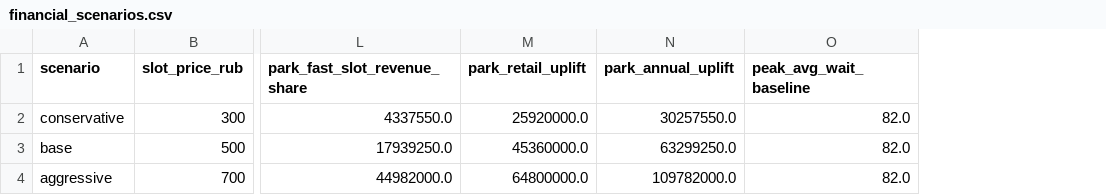
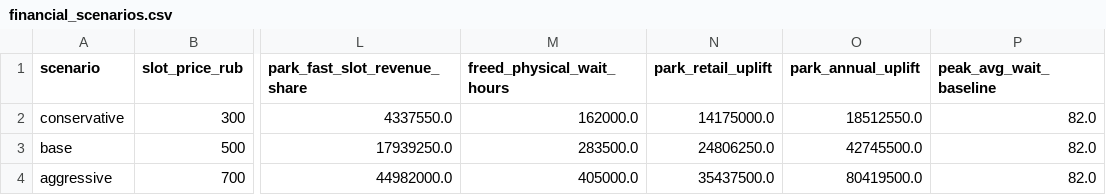
Before and after one commit to fedocc/dream-queue, a CSV file: outputs/reports/financial_scenarios.csv, drawn as a sheet; only a part is shown, gaps mark what is left out; addresses are those after the commit; the diff names each change by its address in the sheet, - before the commit and + after, or states it on an @@ line.

Commit message:
Revise revenue model around freed wait time

```diff
--- a/outputs/reports/financial_scenarios.csv
+++ b/outputs/reports/financial_scenarios.csv
+column M (freed_physical_wait_hours), rows 2-4: 162000.0 | 283500.0 | 405000.0
-N2 (park_retail_uplift): 25920000.0
+N2 (park_retail_uplift): 14175000.0
-O2 (park_annual_uplift): 30257550.0
+O2 (park_annual_uplift): 18512550.0
-N3 (park_retail_uplift): 45360000.0
+N3 (park_retail_uplift): 24806250.0
-O3 (park_annual_uplift): 63299250.0
+O3 (park_annual_uplift): 42745500.0
-N4 (park_retail_uplift): 64800000.0
+N4 (park_retail_uplift): 35437500.0
-O4 (park_annual_uplift): 109782000.0
+O4 (park_annual_uplift): 80419500.0
```
Also changed, not shown: 11 other files.
